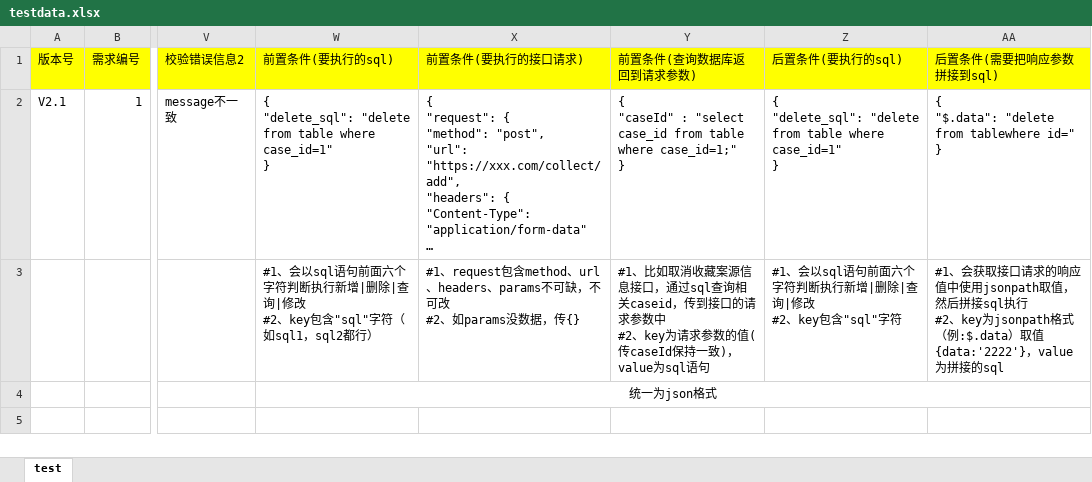
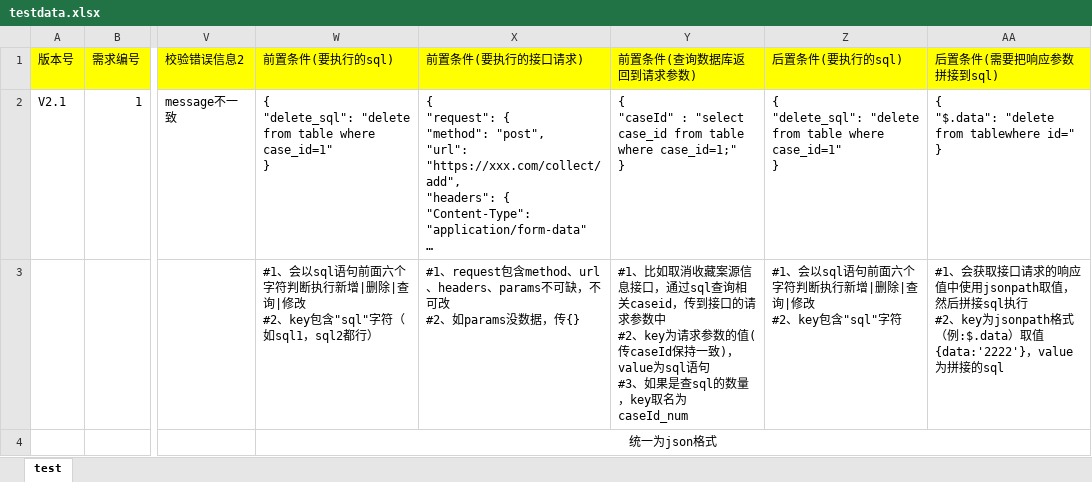
Before and after one commit to SeaPeak520/interface_auto, an Excel workbook: data/testdata.xlsx, sheet test, drawn as a sheet; only a part is shown, gaps mark what is left out; long unchanged cells end in …; values as stored, in another font and other column widths than the file's, no borders; ↵ is a line break in a cell; the diff names each change by its address in the sheet, - before the commit and + after, or states it on an @@ line.

```diff
--- a/data/testdata.xlsx (sheet test)
+++ b/data/testdata.xlsx (sheet test)
-Y3 (前置条件(查询数据库返回到请求参数)): …为sql语句
+Y3 (前置条件(查询数据库返回到请求参数)): …为sql语句 ↵ #3、如果是查sql的数量，key取名为caseId_num
```
